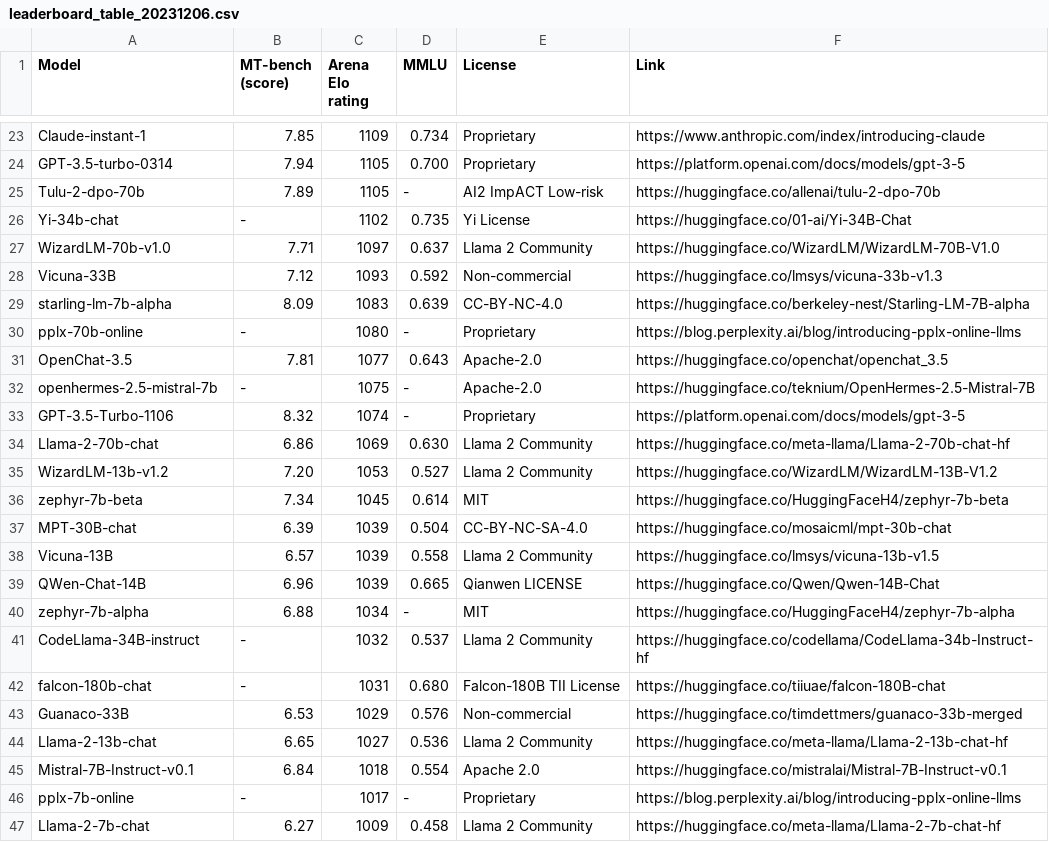
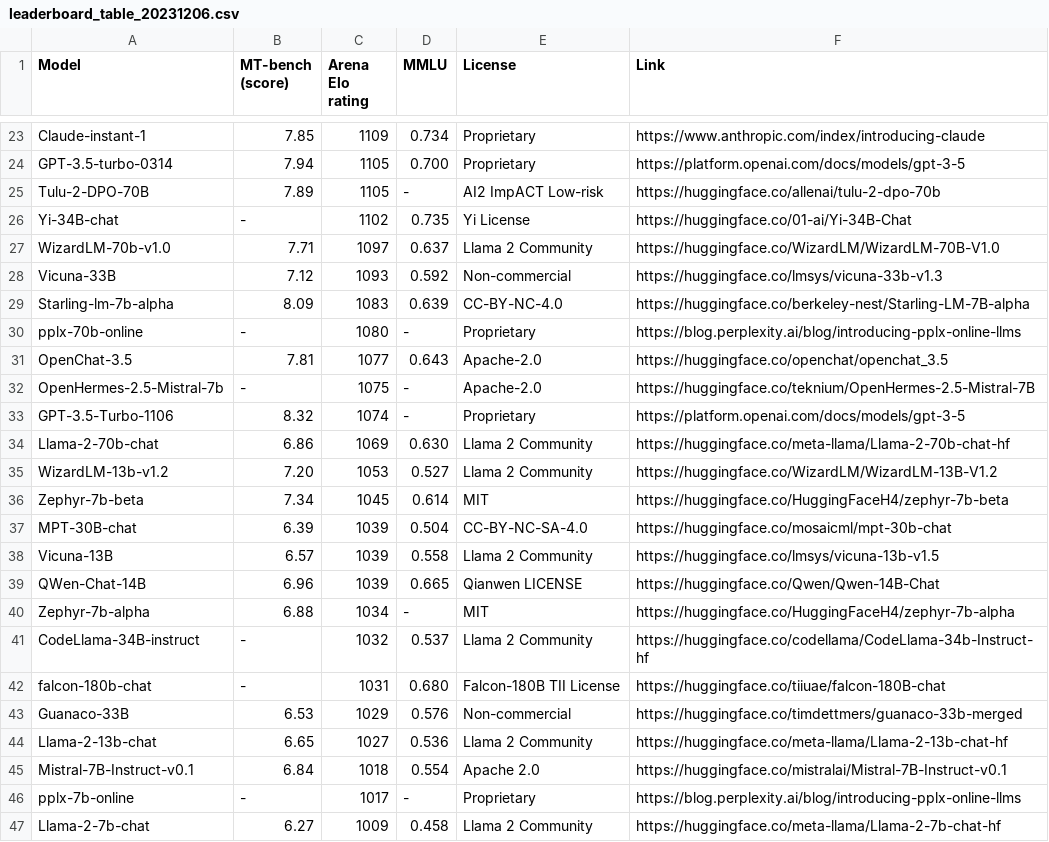
Before and after one commit to utterstep/chatbot-arena-leaderbord-vis, a CSV file: leaderboard_table_20231206.csv, drawn as a sheet; only a part is shown, gaps mark what is left out.

Commit message:
uppercase

```diff
--- a/leaderboard_table_20231206.csv
+++ b/leaderboard_table_20231206.csv
@@ -24,10 +24,10 @@ Claude-instant-1,7.85,1109,0.734,Proprietary,https://www.anthropic.com/index/int
 GPT-3.5-turbo-0314,7.94,1105,0.700,Proprietary,https://platform.openai.com/docs/models/gpt-3-5
-Tulu-2-dpo-70b,7.89,1105,-,AI2 ImpACT Low-risk,https://huggingface.co/allenai/tulu-2-dpo-70b
-Yi-34b-chat,-,1102,0.735,Yi License,https://huggingface.co/01-ai/Yi-34B-Chat
+Tulu-2-DPO-70B,7.89,1105,-,AI2 ImpACT Low-risk,https://huggingface.co/allenai/tulu-2-dpo-70b
+Yi-34B-chat,-,1102,0.735,Yi License,https://huggingface.co/01-ai/Yi-34B-Chat
 WizardLM-70b-v1.0,7.71,1097,0.637,Llama 2 Community,https://huggingface.co/WizardLM/WizardLM-70B-V1.0
 Vicuna-33B,7.12,1093,0.592,Non-commercial,https://huggingface.co/lmsys/vicuna-33b-v1.3
-starling-lm-7b-alpha,8.09,1083,0.639,CC-BY-NC-4.0,https://huggingface.co/berkeley-nest/Starling-LM-7B-alpha
+Starling-lm-7b-alpha,8.09,1083,0.639,CC-BY-NC-4.0,https://huggingface.co/berkeley-nest/Starling-LM-7B-alpha
 pplx-70b-online,-,1080,-,Proprietary,https://blog.perplexity.ai/blog/introducing-pplx-online-llms
 OpenChat-3.5,7.81,1077,0.643,Apache-2.0,https://huggingface.co/openchat/openchat_3.5
-openhermes-2.5-mistral-7b,-,1075,-,Apache-2.0,https://huggingface.co/teknium/OpenHermes-2.5-Mistral-7B
+OpenHermes-2.5-Mistral-7b,-,1075,-,Apache-2.0,https://huggingface.co/teknium/OpenHermes-2.5-Mistral-7B
 GPT-3.5-Turbo-1106,8.32,1074,-,Proprietary,https://platform.openai.com/docs/models/gpt-3-5
@@ -35,3 +35,3 @@ Llama-2-70b-chat,6.86,1069,0.630,Llama 2 Community,https://huggingface.co/meta-l
 WizardLM-13b-v1.2,7.20,1053,0.527,Llama 2 Community,https://huggingface.co/WizardLM/WizardLM-13B-V1.2
-zephyr-7b-beta,7.34,1045,0.614,MIT,https://huggingface.co/HuggingFaceH4/zephyr-7b-beta
+Zephyr-7b-beta,7.34,1045,0.614,MIT,https://huggingface.co/HuggingFaceH4/zephyr-7b-beta
 MPT-30B-chat,6.39,1039,0.504,CC-BY-NC-SA-4.0,https://huggingface.co/mosaicml/mpt-30b-chat
@@ -39,3 +39,3 @@ Vicuna-13B,6.57,1039,0.558,Llama 2 Community,https://huggingface.co/lmsys/vicuna
 QWen-Chat-14B,6.96,1039,0.665,Qianwen LICENSE,https://huggingface.co/Qwen/Qwen-14B-Chat
-zephyr-7b-alpha,6.88,1034,-,MIT,https://huggingface.co/HuggingFaceH4/zephyr-7b-alpha
+Zephyr-7b-alpha,6.88,1034,-,MIT,https://huggingface.co/HuggingFaceH4/zephyr-7b-alpha
 CodeLlama-34B-instruct,-,1032,0.537,Llama 2 Community,https://huggingface.co/codellama/CodeLlama-34b-Instruct-hf
```
